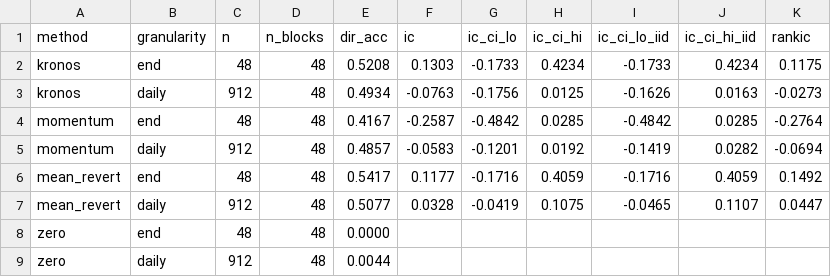
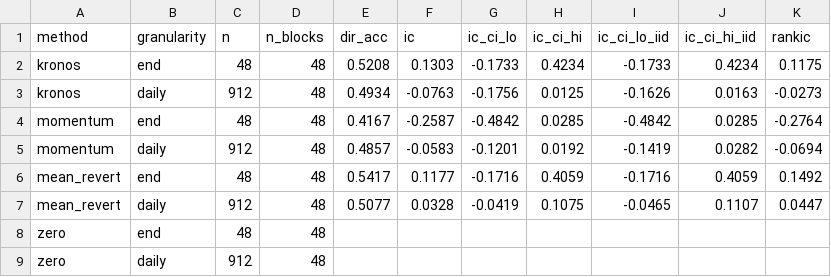
Before and after one commit to nlim820/kronos-forecast, a CSV file: outputs/eval_result.csv, drawn as a sheet.

```diff
--- a/outputs/eval_result.csv
+++ b/outputs/eval_result.csv
@@ -7,3 +7,3 @@ mean_revert,end,48,48,0.5417,0.1177,-0.1716,0.4059,-0.1716,0.4059,0.1492
 mean_revert,daily,912,48,0.5077,0.0328,-0.0419,0.1075,-0.0465,0.1107,0.0447
-zero,end,48,48,0.0000,,,,,,
-zero,daily,912,48,0.0044,,,,,,
+zero,end,48,48,,,,,,,
+zero,daily,912,48,,,,,,,
```
Also changed, not shown: outputs/eval_by_symbol.csv, 13 other files.
